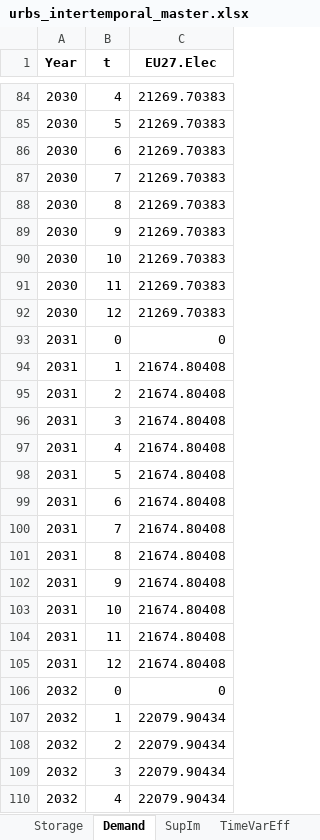
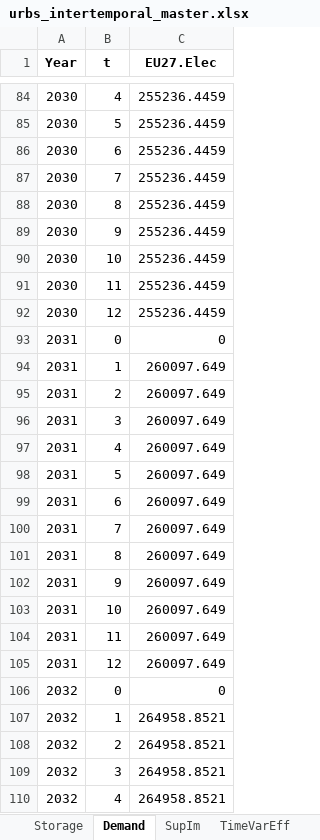
Before and after one commit to oitzingermaximilian/urbs-materials, an Excel workbook: Input/urbs_intertemporal_master.xlsx, sheet Demand, drawn as a sheet; only a part is shown, gaps mark what is left out; values as stored, in another font and other column widths than the file's, no borders; the diff covers the shown part only; the diff names each change by its address in the sheet, - before the commit and + after, or states it on an @@ line.

```diff
--- a/Input/urbs_intertemporal_master.xlsx (sheet Demand)
+++ b/Input/urbs_intertemporal_master.xlsx (sheet Demand)
-C84:C92 (EU27.Elec): 21269.70383
+C84:C92 (EU27.Elec): 255236.4459
-C94:C105 (EU27.Elec): 21674.80408
+C94:C105 (EU27.Elec): 260097.649
-C107:C110 (EU27.Elec): 22079.90434
+C107:C110 (EU27.Elec): 264958.8521
```
Also changed, not shown: 299 edited cells elsewhere in this sheet, Input/urbs_intertemporal_master_vintages.xlsx, Input_urbsextensionv1.xlsx, 41 other files.
